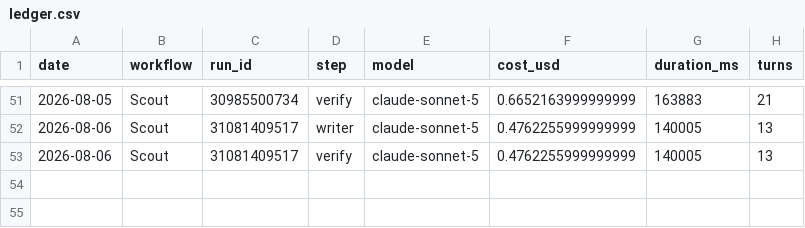
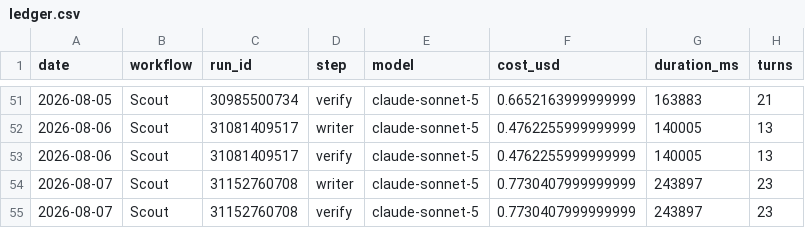
Before and after one commit to albertogrande/claude-code, a CSV file: usage/ledger.csv, drawn as a sheet; only a part is shown, gaps mark what is left out.

```diff
--- a/usage/ledger.csv
+++ b/usage/ledger.csv
@@ -53 +53,3 @@ date,workflow,run_id,step,model,cost_usd,duration_ms,turns
 2026-08-06,Scout,31081409517,verify,claude-sonnet-5,0.4762255999999999,140005,13
+2026-08-07,Scout,31152760708,writer,claude-sonnet-5,0.7730407999999999,243897,23
+2026-08-07,Scout,31152760708,verify,claude-sonnet-5,0.7730407999999999,243897,23
```
Also changed, not shown: 3 other files.
